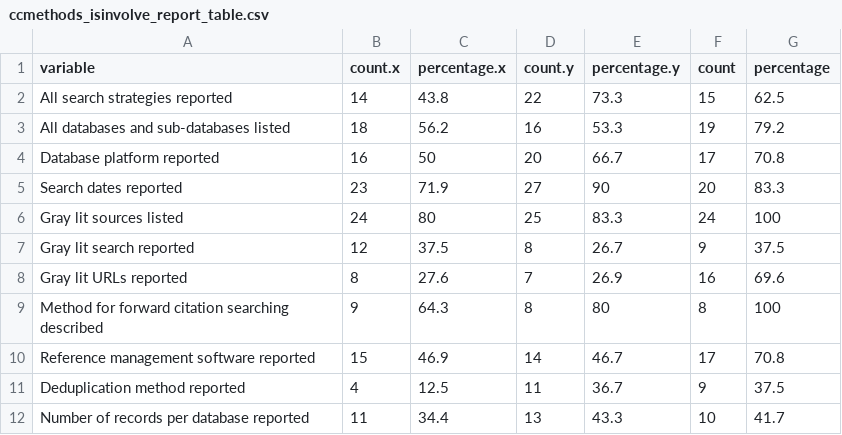
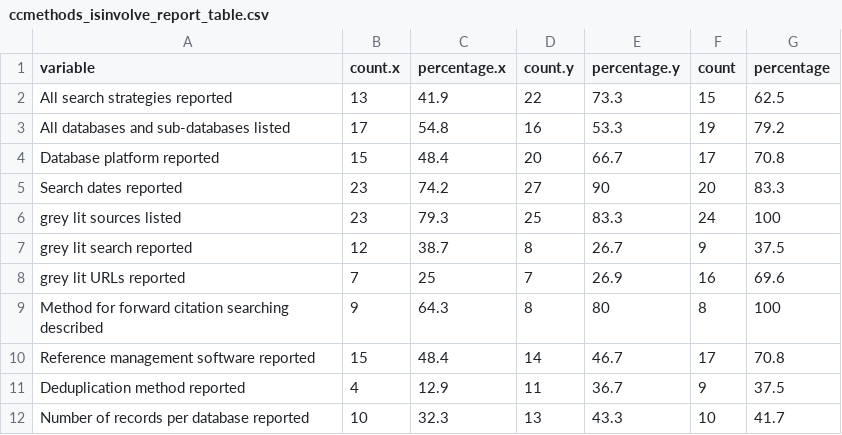
Before and after one commit to rootsandberries/cc_search_methods, a CSV file: data_outputs/ccmethods_isinvolve_report_table.csv, drawn as a sheet.

```diff
--- a/data_outputs/ccmethods_isinvolve_report_table.csv
+++ b/data_outputs/ccmethods_isinvolve_report_table.csv
@@ -1,12 +1,12 @@
 variable,count.x,percentage.x,count.y,percentage.y,count,percentage
-All search strategies reported,14,43.8,22,73.3,15,62.5
-All databases and sub-databases listed,18,56.2,16,53.3,19,79.2
-Database platform reported,16,50,20,66.7,17,70.8
-Search dates reported,23,71.9,27,90,20,83.3
-Gray lit sources listed,24,80,25,83.3,24,100
-Gray lit search reported,12,37.5,8,26.7,9,37.5
-Gray lit URLs reported,8,27.6,7,26.9,16,69.6
+All search strategies reported,13,41.9,22,73.3,15,62.5
+All databases and sub-databases listed,17,54.8,16,53.3,19,79.2
+Database platform reported,15,48.4,20,66.7,17,70.8
+Search dates reported,23,74.2,27,90,20,83.3
+grey lit sources listed,23,79.3,25,83.3,24,100
+grey lit search reported,12,38.7,8,26.7,9,37.5
+grey lit URLs reported,7,25,7,26.9,16,69.6
 Method for forward citation searching described,9,64.3,8,80,8,100
-Reference management software reported,15,46.9,14,46.7,17,70.8
-Deduplication method reported,4,12.5,11,36.7,9,37.5
-Number of records per database reported,11,34.4,13,43.3,10,41.7
+Reference management software reported,15,48.4,14,46.7,17,70.8
+Deduplication method reported,4,12.9,11,36.7,9,37.5
+Number of records per database reported,10,32.3,13,43.3,10,41.7
```
Also changed, not shown: data/CC-methods-data-extraction-final-20240222-clean-recode.csv, data_outputs/ccmethods_isinvolve_conduct_table.csv, 22 other files.
